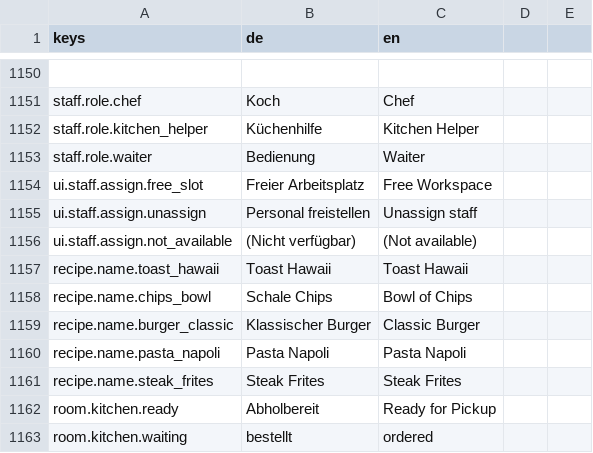
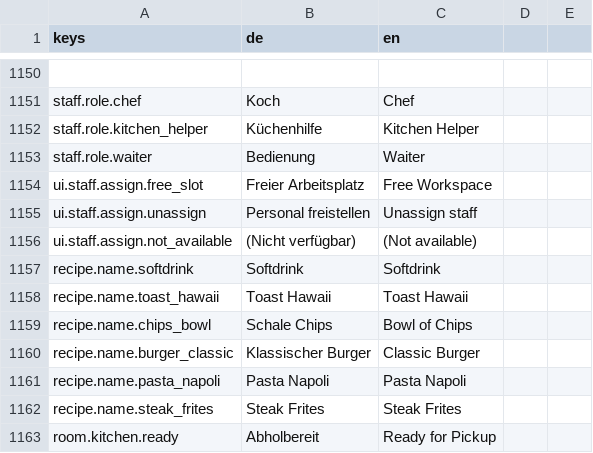
Before and after one commit to pengels24/homasim-godot, a CSV file: translations/language.csv, drawn as a sheet; only a part is shown, gaps mark what is left out; the shorter side is filled out with more unchanged rows.

```diff
--- a/translations/language.csv
+++ b/translations/language.csv
@@ -1184,2 +1184,3 @@ ui.staff.assign.unassign,Personal freistellen,Unassign staff
 ui.staff.assign.not_available,(Nicht verfügbar),(Not available)
+recipe.name.softdrink,Softdrink,Softdrink
 recipe.name.toast_hawaii,Toast Hawaii,Toast Hawaii
```
Also changed, not shown: 11 other files.
